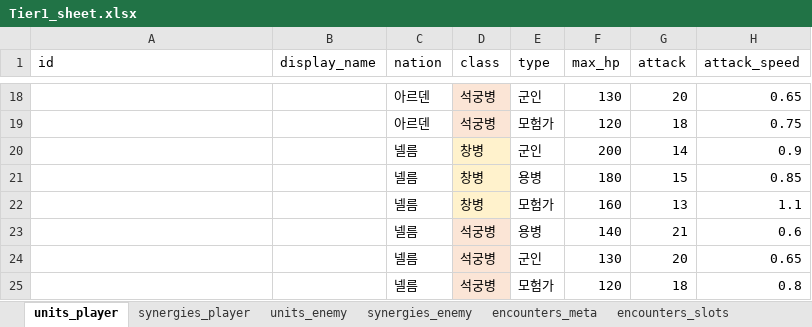
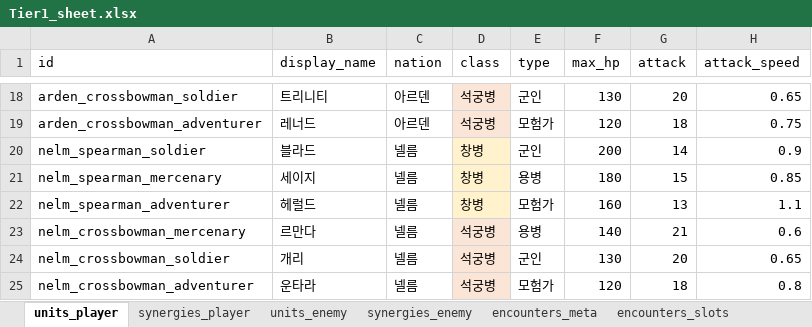
Before and after one commit to PowerSH/Road_of_Pargo, an Excel workbook: sheet/Tier1_sheet.xlsx, sheet units_player, drawn as a sheet; only a part is shown, gaps mark what is left out; values as stored, in another font and other column widths than the file's, no borders; conditional formats not drawn; the diff covers the shown part only; the diff names each change by its address in the sheet, - before the commit and + after, or states it on an @@ line.

```diff
--- a/sheet/Tier1_sheet.xlsx (sheet units_player)
+++ b/sheet/Tier1_sheet.xlsx (sheet units_player)
-A18 (id): (empty)
+A18 (id): arden_crossbowman_soldier
-B18 (display_name): (empty)
+B18 (display_name): 트리니티
-A19 (id): (empty)
+A19 (id): arden_crossbowman_adventurer
-B19 (display_name): (empty)
+B19 (display_name): 레너드
-A20 (id): (empty)
+A20 (id): nelm_spearman_soldier
-B20 (display_name): (empty)
+B20 (display_name): 블라드
-A21 (id): (empty)
+A21 (id): nelm_spearman_mercenary
-B21 (display_name): (empty)
+B21 (display_name): 세이지
-A22 (id): (empty)
+A22 (id): nelm_spearman_adventurer
-B22 (display_name): (empty)
+B22 (display_name): 헤럴드
-A23 (id): (empty)
+A23 (id): nelm_crossbowman_mercenary
-B23 (display_name): (empty)
+B23 (display_name): 르만다
-A24 (id): (empty)
+A24 (id): nelm_crossbowman_soldier
-B24 (display_name): (empty)
+B24 (display_name): 개리
-A25 (id): (empty)
+A25 (id): nelm_crossbowman_adventurer
-B25 (display_name): (empty)
+B25 (display_name): 운타라
```
Also changed, not shown: 32 edited cells elsewhere in this sheet, sheet synergies_player, 58 other files.
